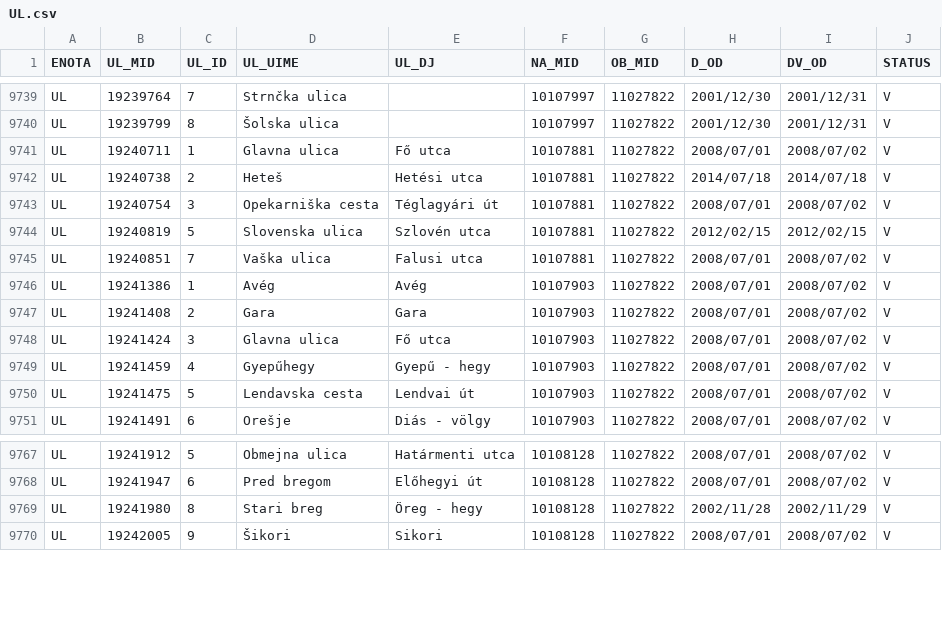
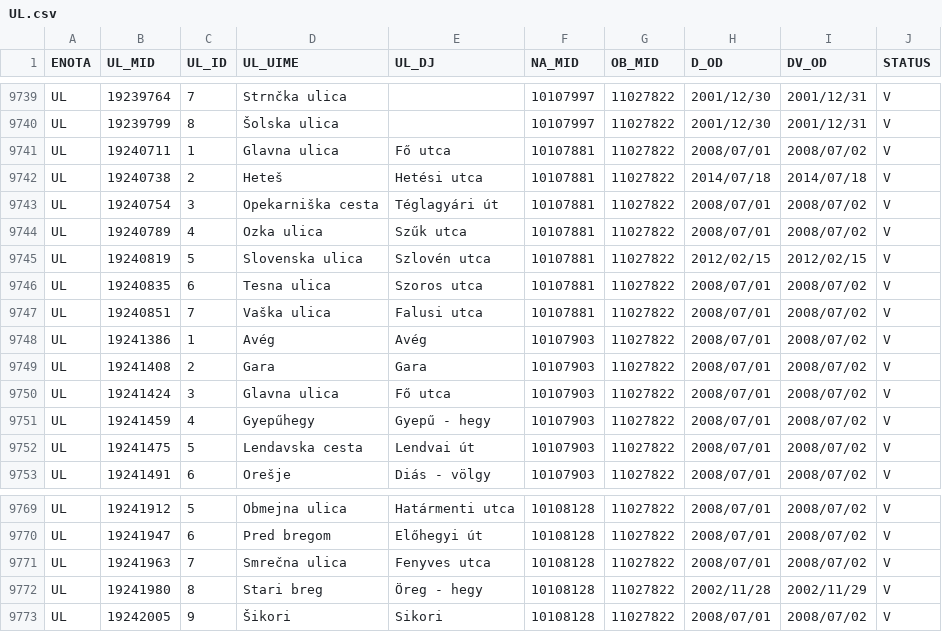
Before and after one commit to stefanb/gurs-rpe, a CSV file: data/UL.csv, drawn as a sheet; only a part is shown, gaps mark what is left out; the diff names each change by its address in the sheet, - before the commit and + after, or states it on an @@ line.

```diff
--- a/data/UL.csv
+++ b/data/UL.csv
+row 9744: UL | 19240789 | 4 | Ozka ulica | Szűk utca | 10107881 | 11027822 | 2008/07/01 | 2008/07/02 | V
+row 9746: UL | 19240835 | 6 | Tesna ulica | Szoros utca | 10107881 | 11027822 | 2008/07/01 | 2008/07/02 | V
+row 9771: UL | 19241963 | 7 | Smrečna ulica | Fenyves utca | 10108128 | 11027822 | 2008/07/01 | 2008/07/02 | V
```
Also changed, not shown: 2 other files.
